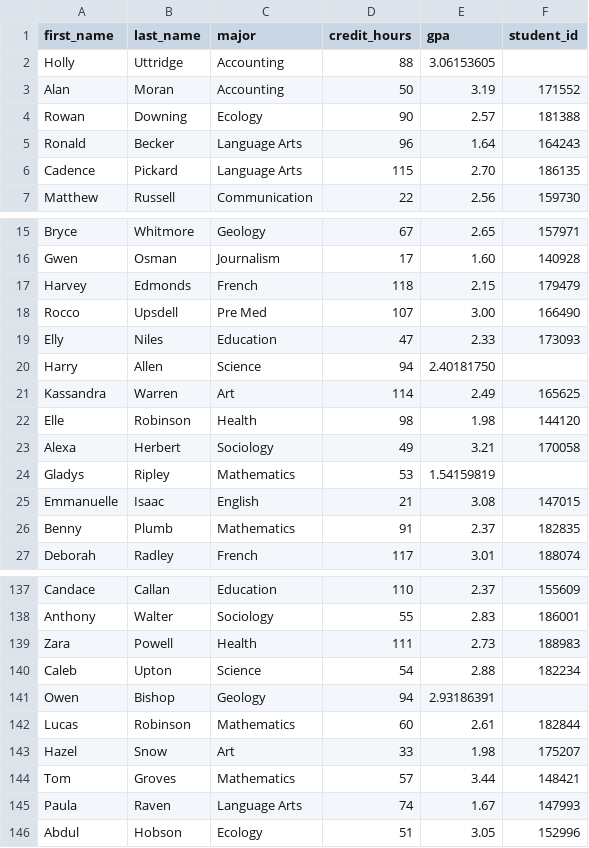
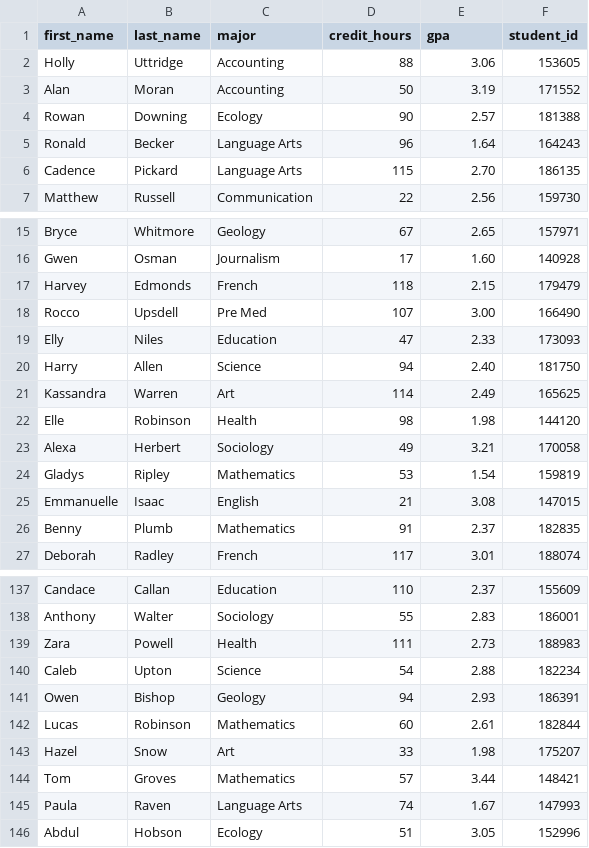
Before and after one commit to BananaMan102911/MSA-2023-Think-like-a-programmer-class, a CSV file: Challenges/Student_Sorter.py/Students.csv, drawn as a sheet; only a part is shown, gaps mark what is left out.

Commit message:
Update Students.csv

```diff
--- a/Challenges/Student_Sorter.py/Students.csv
+++ b/Challenges/Student_Sorter.py/Students.csv
@@ -1,3 +1,3 @@
 first_name,last_name,major,credit_hours,gpa,student_id
-Holly,Uttridge,Accounting,88,3.06153605
+Holly,Uttridge,Accounting,88,3.06,153605
 Alan,Moran,Accounting,50,3.19,171552
@@ -19,3 +19,3 @@ Rocco,Upsdell,Pre Med,107,3.00,166490
 Elly,Niles,Education,47,2.33,173093
-Harry,Allen,Science,94,2.40181750,
+Harry,Allen,Science,94,2.40,181750,
 Kassandra,Warren,Art,114,2.49,165625
@@ -23,3 +23,3 @@ Elle,Robinson,Health,98,1.98,144120
 Alexa,Herbert,Sociology,49,3.21,170058
-Gladys,Ripley,Mathematics,53,1.54159819
+Gladys,Ripley,Mathematics,53,1.54,159819
 Emmanuelle,Isaac,English,21,3.08,147015
@@ -140,3 +140,3 @@ Zara,Powell,Health,111,2.73,188983
 Caleb,Upton,Science,54,2.88,182234
-Owen,Bishop,Geology,94,2.93186391,
+Owen,Bishop,Geology,94,2.93,186391
 Lucas,Robinson,Mathematics,60,2.61,182844
```
